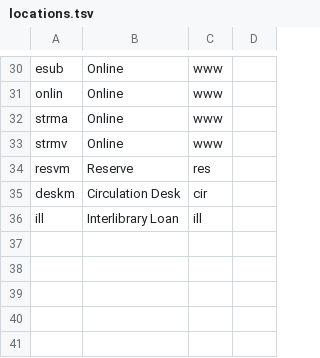
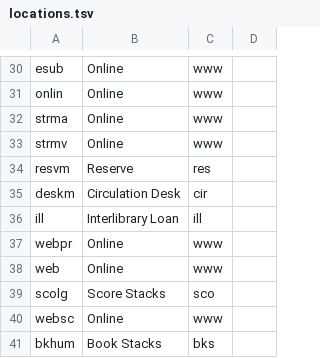
Before and after one commit to indexdata/folio-import, a TSV file: etc/msm/locations.tsv, drawn as a sheet; only a part is shown, gaps mark what is left out; the diff names each change by its address in the sheet, - before the commit and + after, or states it on an @@ line.

```diff
--- a/etc/msm/locations.tsv
+++ b/etc/msm/locations.tsv
+row 37: webpr | Online | www
+row 38: web | Online | www
+row 39: scolg | Score Stacks | sco
+row 40: websc | Online | www
+row 41: bkhum | Book Stacks | bks
```
Also changed, not shown: etc/msm/statuses.tsv.
